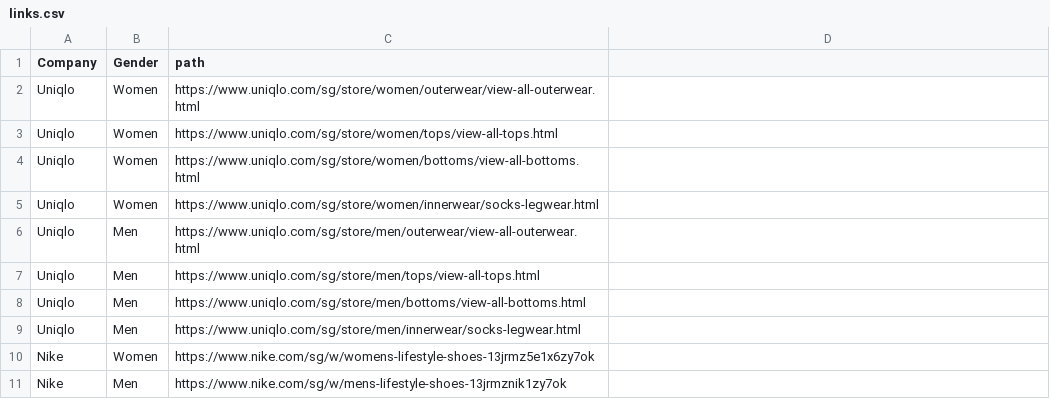
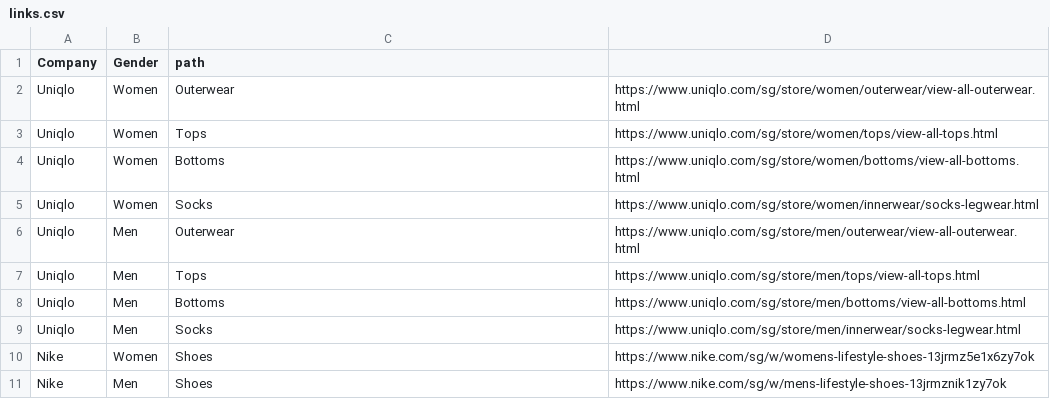
Before and after one commit to lczm/nifty-mix-match, a CSV file: links.csv, drawn as a sheet.

```diff
--- a/links.csv
+++ b/links.csv
@@ -1,11 +1,11 @@
 Company , Gender, path
-Uniqlo, Women, https://www.uniqlo.com/sg/store/women/outerwear/view-all-outerwear.html
-Uniqlo, Women, https://www.uniqlo.com/sg/store/women/tops/view-all-tops.html
-Uniqlo, Women, https://www.uniqlo.com/sg/store/women/bottoms/view-all-bottoms.html
-Uniqlo, Women, https://www.uniqlo.com/sg/store/women/innerwear/socks-legwear.html
-Uniqlo, Men, https://www.uniqlo.com/sg/store/men/outerwear/view-all-outerwear.html
-Uniqlo, Men, https://www.uniqlo.com/sg/store/men/tops/view-all-tops.html
-Uniqlo, Men, https://www.uniqlo.com/sg/store/men/bottoms/view-all-bottoms.html
-Uniqlo, Men, https://www.uniqlo.com/sg/store/men/innerwear/socks-legwear.html
-Nike, Women, https://www.nike.com/sg/w/womens-lifestyle-shoes-13jrmz5e1x6zy7ok
-Nike, Men, https://www.nike.com/sg/w/mens-lifestyle-shoes-13jrmznik1zy7ok
+Uniqlo, Women, Outerwear, https://www.uniqlo.com/sg/store/women/outerwear/view-all-outerwear.html
+Uniqlo, Women, Tops, https://www.uniqlo.com/sg/store/women/tops/view-all-tops.html
+Uniqlo, Women, Bottoms, https://www.uniqlo.com/sg/store/women/bottoms/view-all-bottoms.html
+Uniqlo, Women, Socks, https://www.uniqlo.com/sg/store/women/innerwear/socks-legwear.html
+Uniqlo, Men, Outerwear, https://www.uniqlo.com/sg/store/men/outerwear/view-all-outerwear.html
+Uniqlo, Men, Tops, https://www.uniqlo.com/sg/store/men/tops/view-all-tops.html
+Uniqlo, Men, Bottoms, https://www.uniqlo.com/sg/store/men/bottoms/view-all-bottoms.html
+Uniqlo, Men, Socks, https://www.uniqlo.com/sg/store/men/innerwear/socks-legwear.html
+Nike, Women, Shoes, https://www.nike.com/sg/w/womens-lifestyle-shoes-13jrmz5e1x6zy7ok
+Nike, Men, Shoes, https://www.nike.com/sg/w/mens-lifestyle-shoes-13jrmznik1zy7ok
```
Also changed, not shown: 3 other files.
